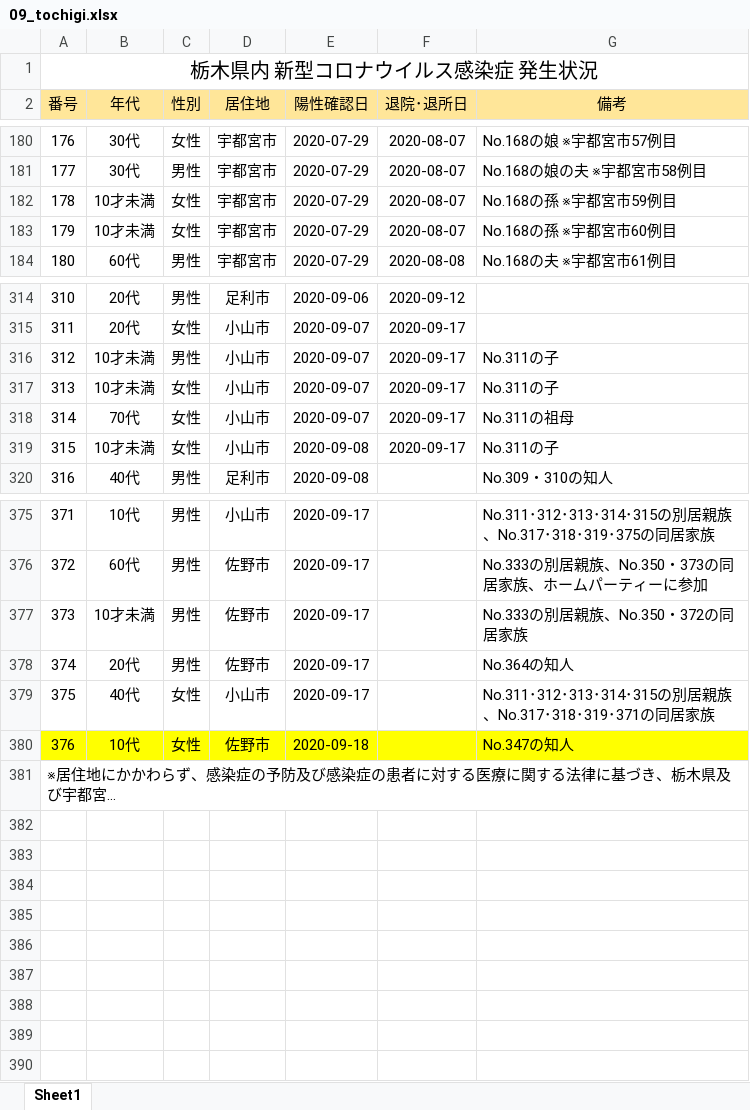
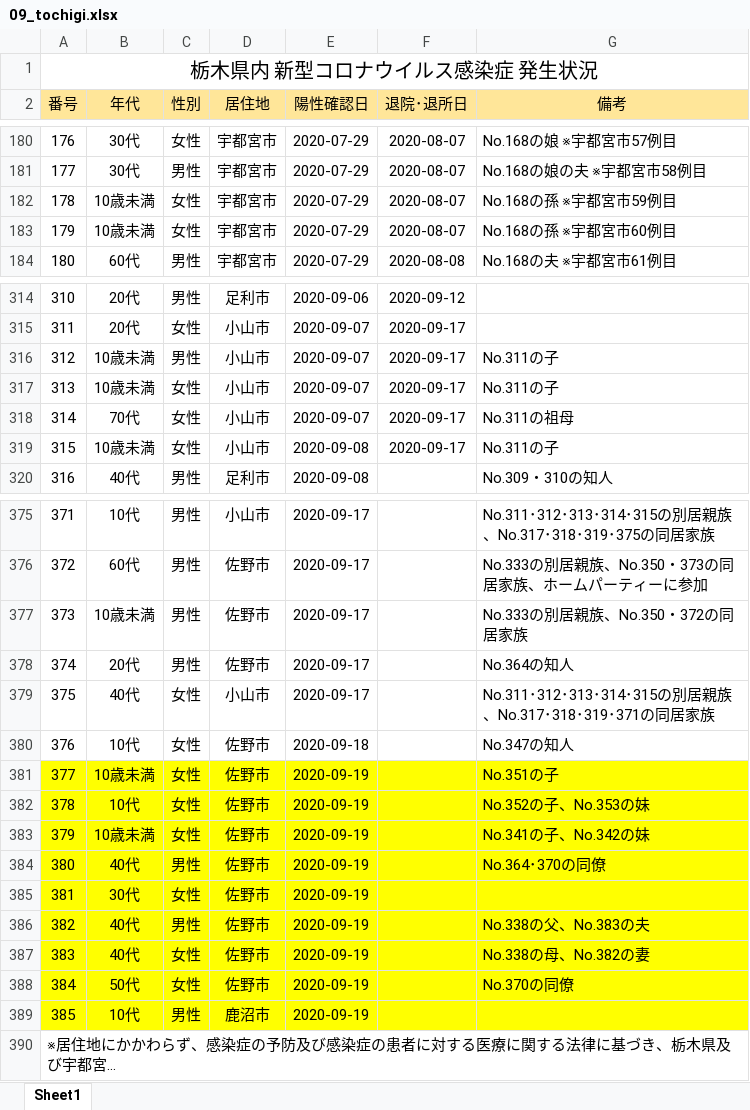
Before and after one commit to CalicoKater/covid-19, an Excel workbook: work/09_tochigi.xlsx, sheet Sheet1, drawn as a sheet; only a part is shown, gaps mark what is left out; long unchanged cells end in …; values as stored, in another font and other column widths than the file's, no borders; the diff covers the shown part only; the diff names each change by its address in the sheet, - before the commit and + after, or states it on an @@ line.

```diff
--- a/work/09_tochigi.xlsx (sheet Sheet1)
+++ b/work/09_tochigi.xlsx (sheet Sheet1)
-B182:B183 (年代): 10才未満
+B182:B183 (年代): 10歳未満
-B316:B317 (年代): 10才未満
+B316:B317 (年代): 10歳未満
-B319 (年代): 10才未満
+B319 (年代): 10歳未満
-B377 (年代): 10才未満
+B377 (年代): 10歳未満
-A380:G380 fill: #FFFF00
+A380:G380 fill: none
+row 381: 377 | 10歳未満 | 女性 | 佐野市 | 2020-09-19 |  | No.351の子
+row 382: 378 | 10代 | 女性 | 佐野市 | 2020-09-19 |  | No.352の子、No.353の妹
+row 383: 379 | 10歳未満 | 女性 | 佐野市 | 2020-09-19 |  | No.341の子、No.342の妹
+row 384: 380 | 40代 | 男性 | 佐野市 | 2020-09-19 |  | No.364･370の同僚
+row 385: 381 | 30代 | 女性 | 佐野市 | 2020-09-19
+row 386: 382 | 40代 | 男性 | 佐野市 | 2020-09-19 |  | No.338の父、No.383の夫
+row 387: 383 | 40代 | 女性 | 佐野市 | 2020-09-19 |  | No.338の母、No.382の妻
+row 388: 384 | 50代 | 女性 | 佐野市 | 2020-09-19 |  | No.370の同僚
+row 389: 385 | 10代 | 男性 | 鹿沼市 | 2020-09-19
```
Also changed, not shown: 7 edited cells elsewhere in this sheet, work/16_toyama2.xlsx, 16 other files.
